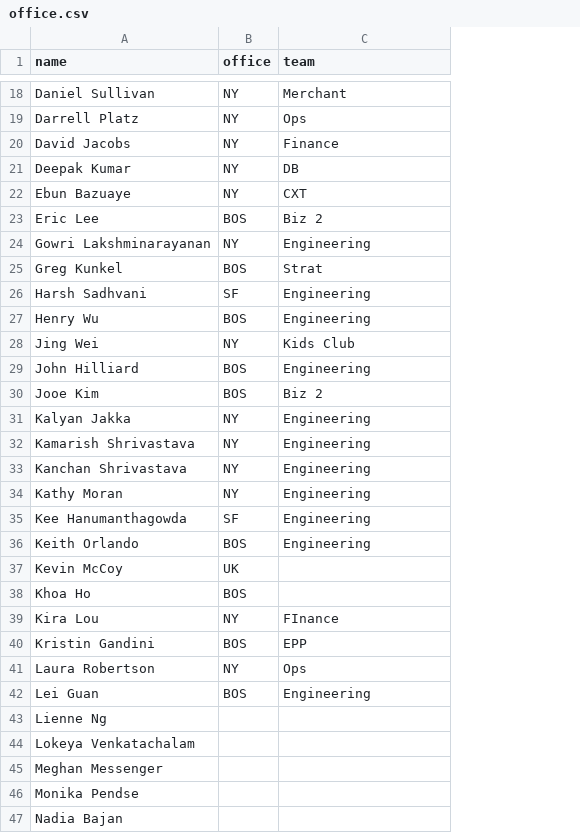
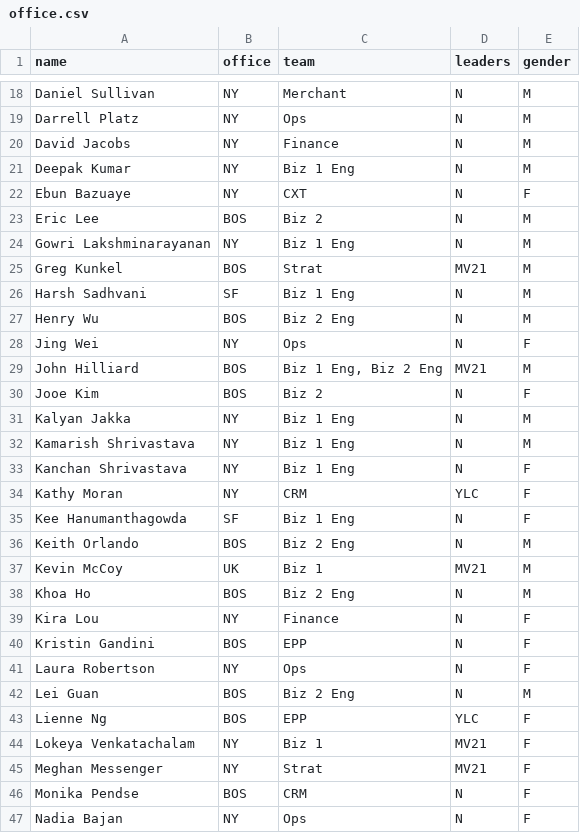
Before and after one commit to cndwng/cindehw.github.io, a CSV file: data/office.csv, drawn as a sheet; only a part is shown, gaps mark what is left out; the diff covers the shown part only; the diff names each change by its address in the sheet, - before the commit and + after, or states it on an @@ line.

```diff
--- a/data/office.csv
+++ b/data/office.csv
+column D (leaders), rows 18-47: N | N | N | N | N | N | N | MV21 | N | N | N | MV21 | N | N | N | N | YLC | N | N | MV21 | N | N | N | N | N | YLC | MV21 | MV21 | N | N
+column E (gender), rows 18-47: M | M | M | M | F | M | M | M | M | M | F | M | F | M | M | F | F | F | M | M | M | F | F | F | M | F | F | F | F | F
-C21 (team): DB
+C21 (team): Biz 1 Eng
-C24 (team): Engineering
+C24 (team): Biz 1 Eng
-C26 (team): Engineering
+C26 (team): Biz 1 Eng
-C27 (team): Engineering
+C27 (team): Biz 2 Eng
-C28 (team): Kids Club
+C28 (team): Ops
-C29 (team): Engineering
+C29 (team): Biz 1 Eng, Biz 2 Eng
-C31:C33 (team): Engineering
+C31:C33 (team): Biz 1 Eng
-C34 (team): Engineering
+C34 (team): CRM
-C35 (team): Engineering
+C35 (team): Biz 1 Eng
-C36 (team): Engineering
+C36 (team): Biz 2 Eng
-C37 (team): (empty)
+C37 (team): Biz 1
-C38 (team): (empty)
+C38 (team): Biz 2 Eng
-C39 (team): FInance
+C39 (team): Finance
-C42 (team): Engineering
+C42 (team): Biz 2 Eng
-B43 (office): (empty)
+B43 (office): BOS
-C43 (team): (empty)
+C43 (team): EPP
-B44:B45 (office): (empty)
+B44:B45 (office): NY
-C44 (team): (empty)
+C44 (team): Biz 1
-C45 (team): (empty)
+C45 (team): Strat
-B46 (office): (empty)
+B46 (office): BOS
-C46 (team): (empty)
+C46 (team): CRM
-B47 (office): (empty)
+B47 (office): NY
-C47 (team): (empty)
+C47 (team): Ops
```
Also changed, not shown: 53 edited cells elsewhere in this file, data/balls.csv, 26 other files.
